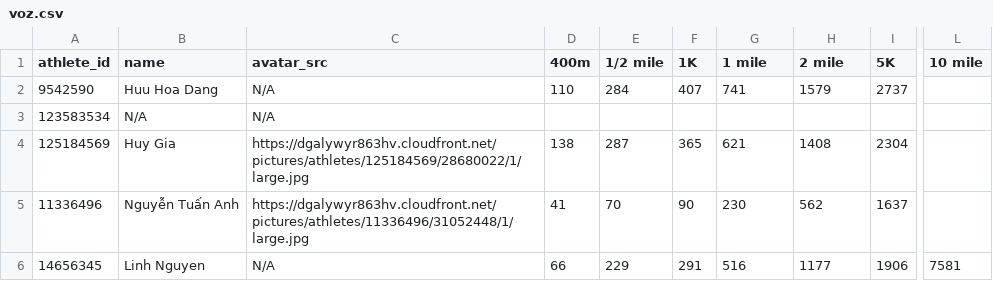
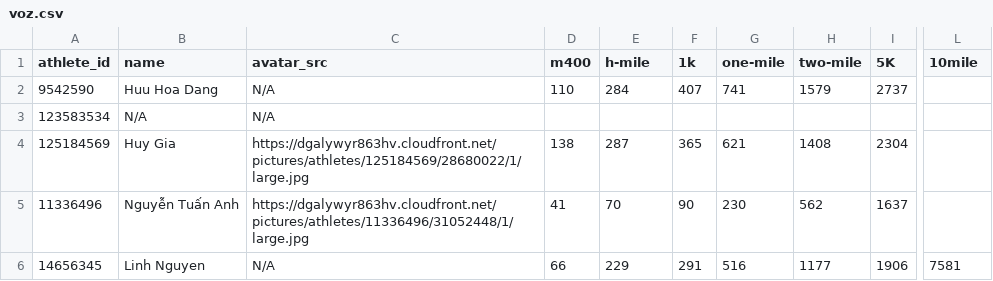
Before and after one commit to linhptit/best-marathon-fe, a CSV file: public/voz.csv, drawn as a sheet; only a part is shown, gaps mark what is left out; the diff names each change by its address in the sheet, - before the commit and + after, or states it on an @@ line.

Commit message:
init voz marathon

```diff
--- a/public/voz.csv
+++ b/public/voz.csv
-D1: 400m
+D1: m400
-E1: 1/2 mile
+E1: h-mile
-F1: 1K
+F1: 1k
-G1: 1 mile
+G1: one-mile
-H1: 2 mile
+H1: two-mile
-L1: 10 mile
+L1: 10mile
```
Also changed, not shown: 5 other files.
